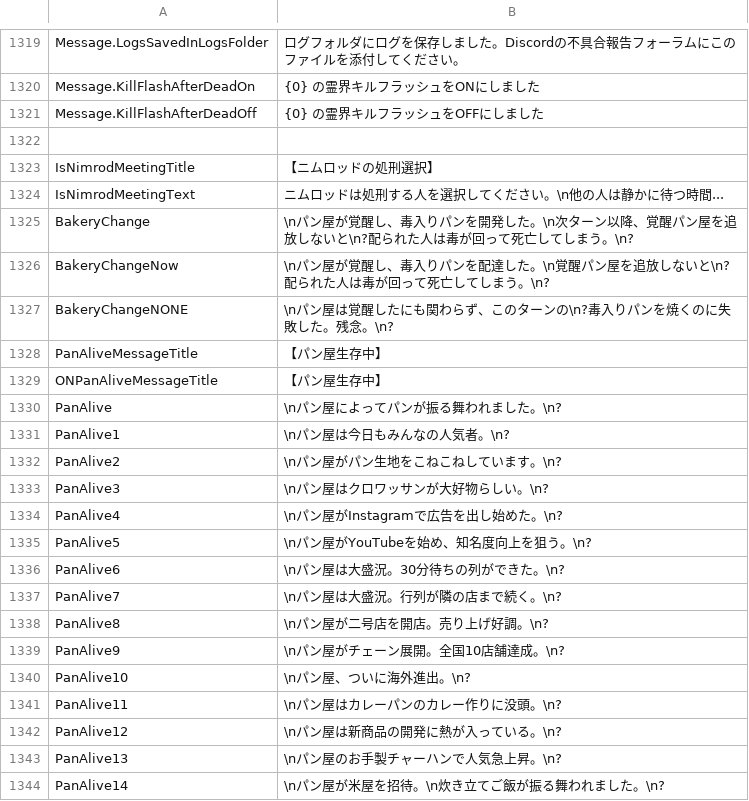
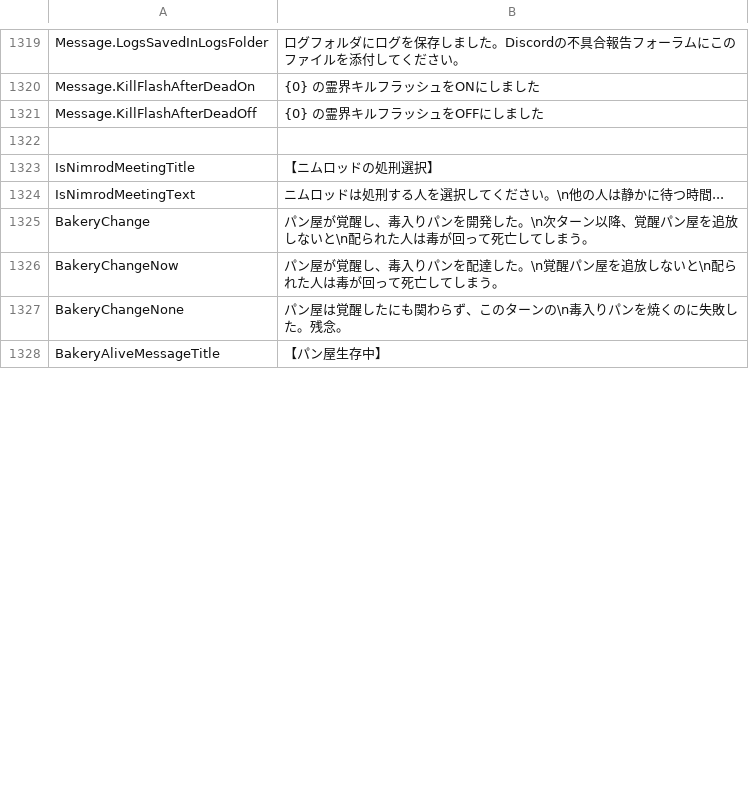
Before and after one commit to Yumenopai/TownOfHost_Y, a TSV file: Resources/string.Japanese.tsv, drawn as a sheet; only a part is shown, gaps mark what is left out; removed rows and columns are numbered as before the commit, all else as after; the diff covers the shown part only; the diff names each change by its address in the sheet, - before the commit and + after, or states it on an @@ line.

```diff
--- a/Resources/string.Japanese.tsv
+++ b/Resources/string.Japanese.tsv
-B1325: \nパン屋が覚醒し、毒入りパンを開発した。\n次ターン以降、覚醒パン屋を追放しないと\n?配られた人は毒が回って死亡してしまう。\n?
+B1325: パン屋が覚醒し、毒入りパンを開発した。\n次ターン以降、覚醒パン屋を追放しないと\n配られた人は毒が回って死亡してしまう。
-B1326: \nパン屋が覚醒し、毒入りパンを配達した。\n覚醒パン屋を追放しないと\n?配られた人は毒が回って死亡してしまう。\n?
+B1326: パン屋が覚醒し、毒入りパンを配達した。\n覚醒パン屋を追放しないと\n配られた人は毒が回って死亡してしまう。
-A1327: BakeryChangeNONE
+A1327: BakeryChangeNone
-B1327: \nパン屋は覚醒したにも関わらず、このターンの\n?毒入りパンを焼くのに失敗した。残念。\n?
+B1327: パン屋は覚醒したにも関わらず、このターンの\n毒入りパンを焼くのに失敗した。残念。
-A1328: PanAliveMessageTitle
+A1328: BakeryAliveMessageTitle
-row 1329: ONPanAliveMessageTitle | 【パン屋生存中】
-row 1330: PanAlive | \nパン屋によってパンが振る舞われました。\n?
-row 1331: PanAlive1 | \nパン屋は今日もみんなの人気者。\n?
-row 1332: PanAlive2 | \nパン屋がパン生地をこねこねしています。\n?
-row 1333: PanAlive3 | \nパン屋はクロワッサンが大好物らしい。\n?
-row 1334: PanAlive4 | \nパン屋がInstagramで広告を出し始めた。\n?
-row 1335: PanAlive5 | \nパン屋がYouTubeを始め、知名度向上を狙う。\n?
-row 1336: PanAlive6 | \nパン屋は大盛況。30分待ちの列ができた。\n?
-row 1337: PanAlive7 | \nパン屋は大盛況。行列が隣の店まで続く。\n?
-row 1338: PanAlive8 | \nパン屋が二号店を開店。売り上げ好調。\n?
-row 1339: PanAlive9 | \nパン屋がチェーン展開。全国10店舗達成。\n?
-row 1340: PanAlive10 | \nパン屋、ついに海外進出。\n?
-row 1341: PanAlive11 | \nパン屋はカレーパンのカレー作りに没頭。\n?
-row 1342: PanAlive12 | \nパン屋は新商品の開発に熱が入っている。\n?
-row 1343: PanAlive13 | \nパン屋のお手製チャーハンで人気急上昇。\n?
-row 1344: PanAlive14 | \nパン屋が米屋を招待。\n炊き立てご飯が振る舞われました。\n?
```
Also changed, not shown: 26 added rows and 11 removed rows elsewhere in this file, 1 other file.
